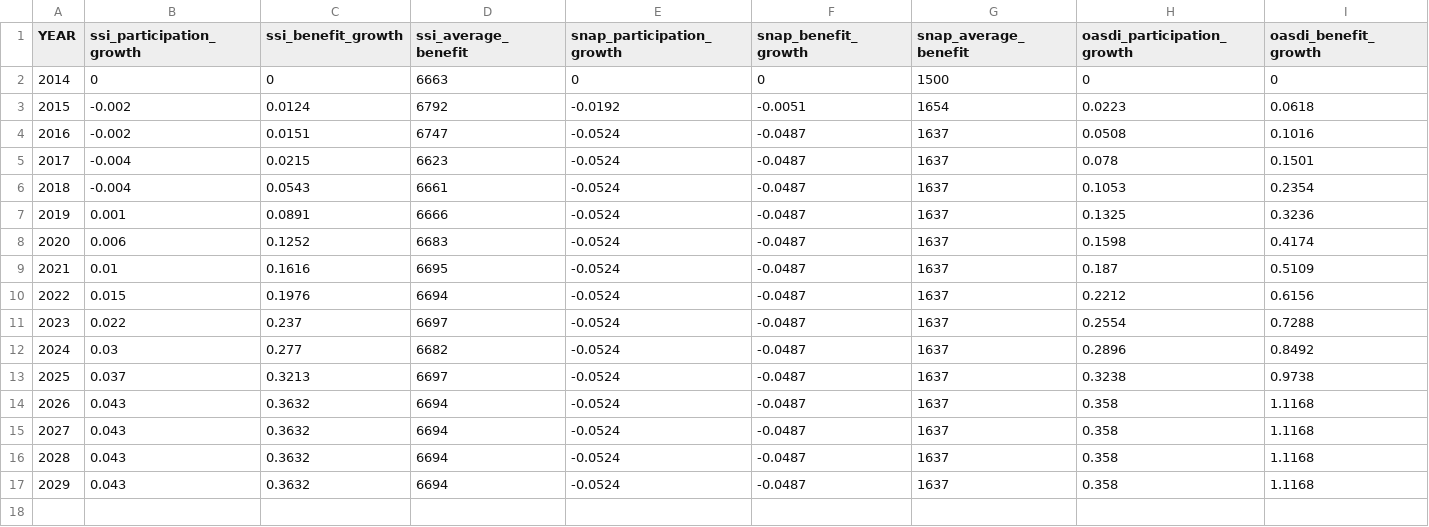
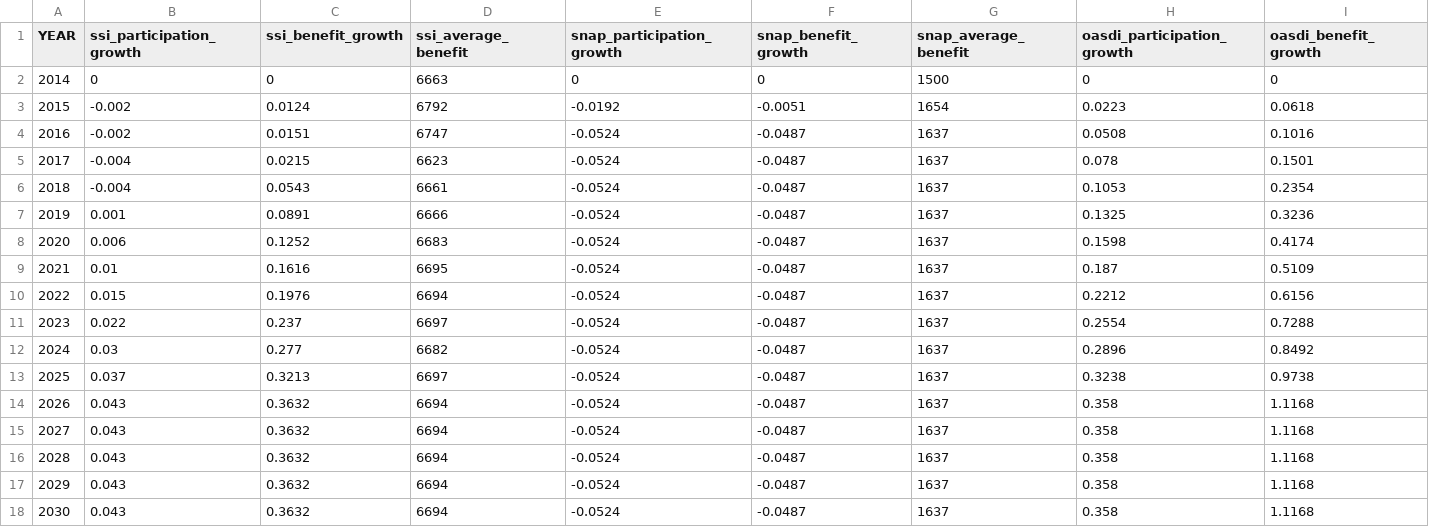
Before and after one commit to PSLmodels/taxdata, a CSV file: puf_stage1/benefit_growth_rates.csv, drawn as a sheet; only a part is shown; rows hold the shown columns only; the diff names each change by its address in the sheet, - before the commit and + after, or states it on an @@ line.

```diff
--- a/puf_stage1/benefit_growth_rates.csv
+++ b/puf_stage1/benefit_growth_rates.csv
+row 18: 2030 | 0.043 | 0.3632 | 6694 | -0.0524 | -0.0487 | 1637 | 0.358 | 1.1168
```
Also changed, not shown: cps_stage1/stage_2_targets.csv, puf_stage1/CBO_baseline.csv, 10 other files.
